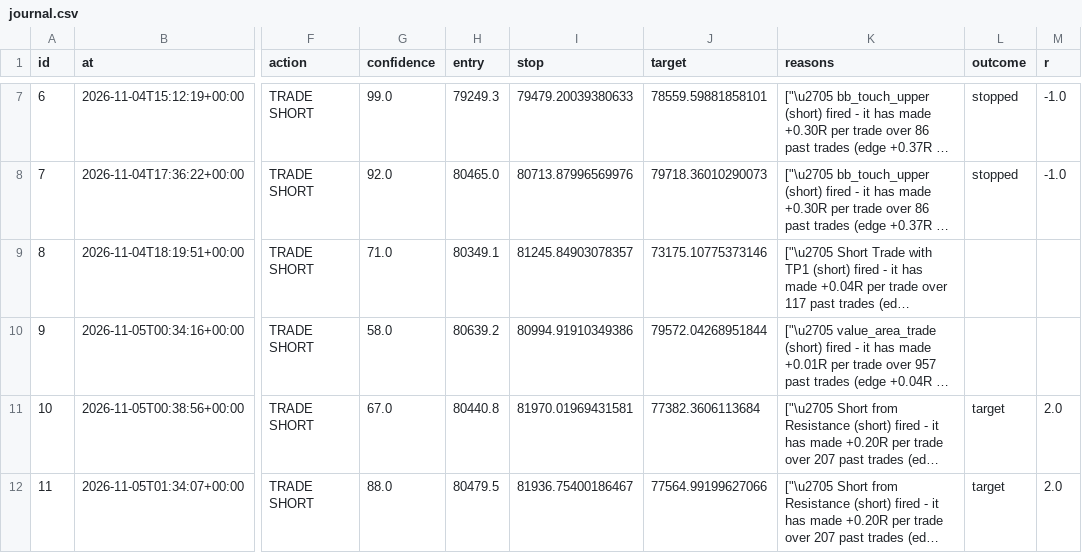
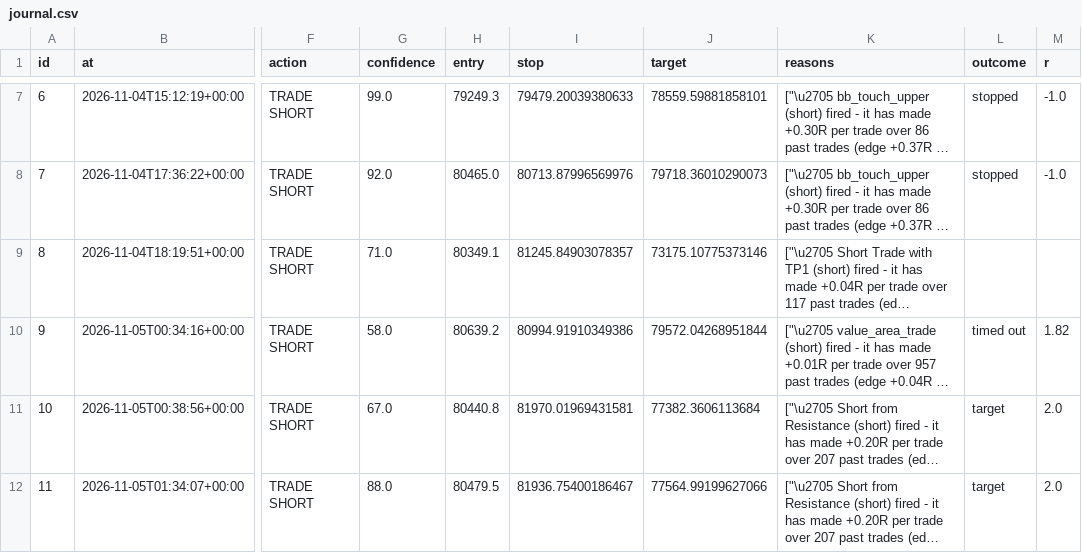
Before and after one commit to ethangoebel1499-jpg/Claude, a CSV file: apprentice/journal.csv, drawn as a sheet; only a part is shown, gaps mark what is left out; long unchanged cells end in …; the diff covers the shown part only; the diff names each change by its address in the sheet, - before the commit and + after, or states it on an @@ line.

```diff
--- a/apprentice/journal.csv
+++ b/apprentice/journal.csv
-L10 (outcome): (empty)
+L10 (outcome): timed out
-M10 (r): (empty)
+M10 (r): 1.82
```
Also changed, not shown: 1 added row elsewhere in this file, apprentice/lessons.csv, paper_trades/equity.csv, 5 other files.
